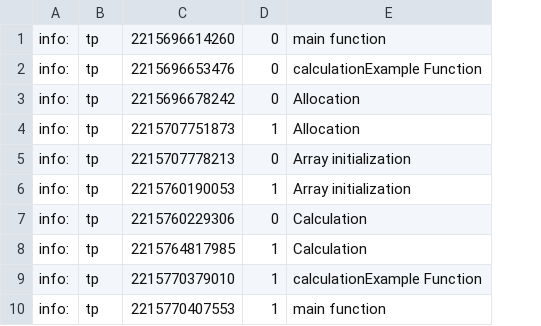
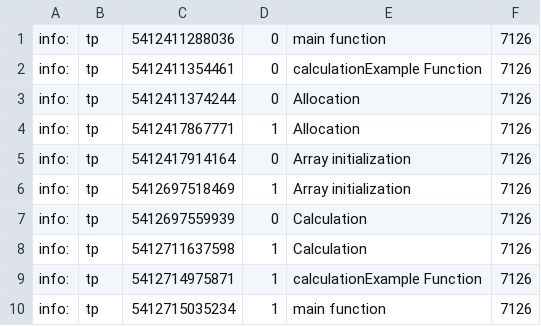
Before and after one commit to Ev1lT3rm1nal/trace.zig, a CSV file: examples/default_tracing_usage/trace.csv, drawn as a sheet; removed rows and columns are numbered as before the commit, all else as after; the diff names each change by its address in the sheet, - before the commit and + after, or states it on an @@ line.

Commit message:
Added context id usage in span and updated tests, documentation and examples

```diff
--- a/examples/default_tracing_usage/trace.csv
+++ b/examples/default_tracing_usage/trace.csv
-column C, rows 1-10: 2215696614260 | 2215696653476 | 2215696678242 | 2215707751873 | 2215707778213 | 2215760190053 | 2215760229306 | 2215764817985 | 2215770379010 | 2215770407553
+column C, rows 1-10: 5412411288036 | 5412411354461 | 5412411374244 | 5412417867771 | 5412417914164 | 5412697518469 | 5412697559939 | 5412711637598 | 5412714975871 | 5412715035234
+column F, rows 1-10: all 7126
```
Also changed, not shown: 6 other files.
